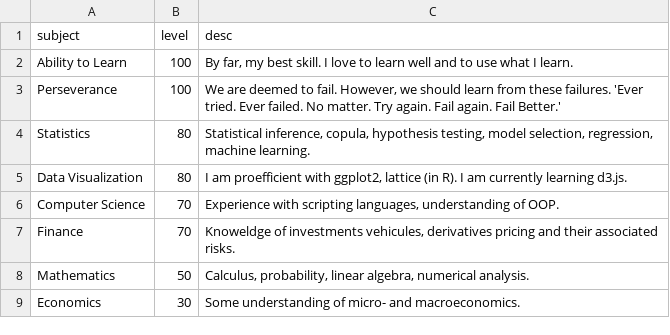
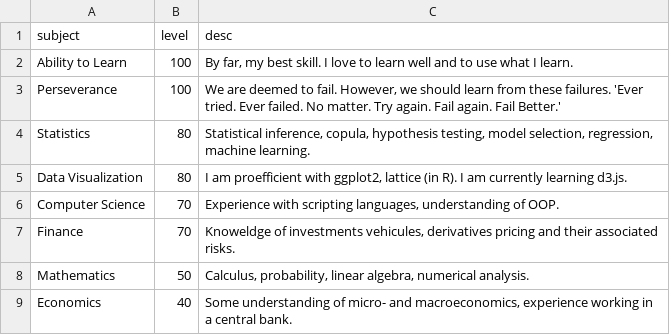
Before and after one commit to davidpham87/davidpham87.github.io, a CSV file: data/hardskills.csv, drawn as a sheet.

```diff
--- a/data/hardskills.csv
+++ b/data/hardskills.csv
@@ -8,2 +8,2 @@ Computer Science,70,"Experience with scripting languages, understanding of OOP."
 Mathematics,50,"Calculus, probability, linear algebra, numerical analysis."
-"Economics", 30,Some understanding of micro- and macroeconomics.
+"Economics",40,"Some understanding of micro- and macroeconomics, experience working in a central bank."
```
Also changed, not shown: data/workXp.csv, 5 other files.
